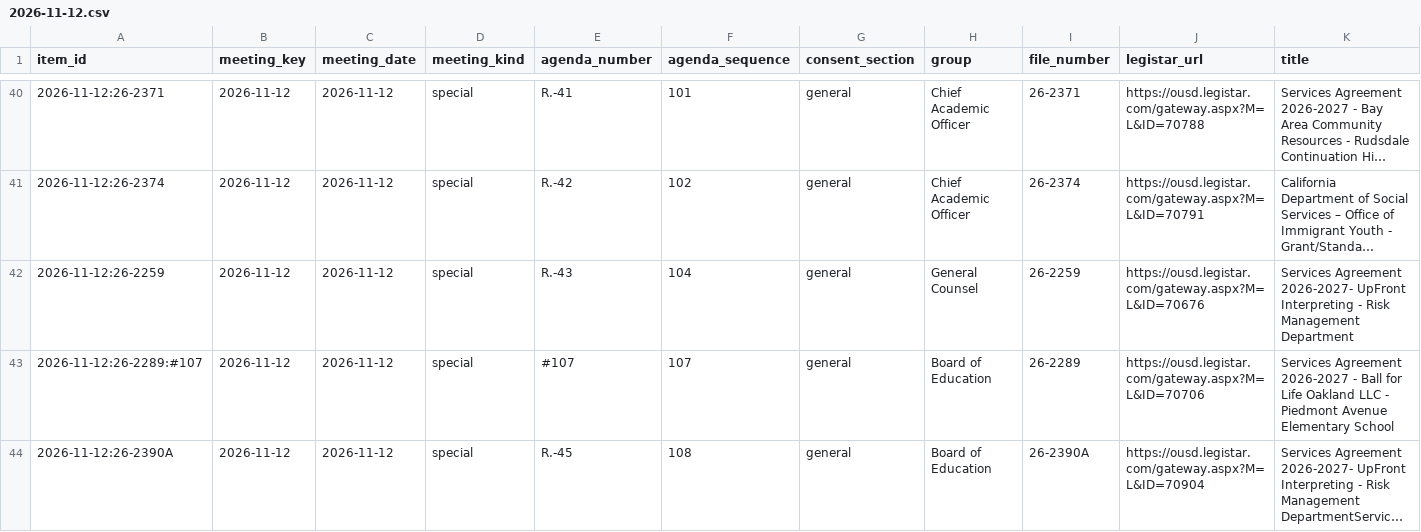
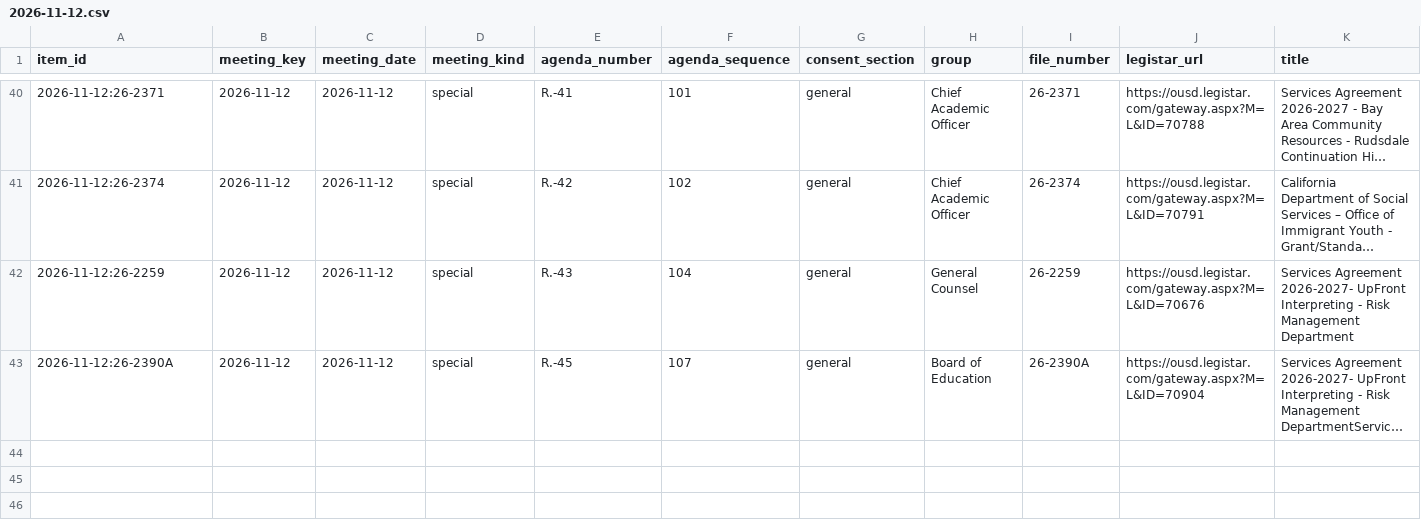
Before and after one commit to oakvs/ousd-consent-data, a CSV file: data/exports/meetings/2026-11-12.csv, drawn as a sheet; only a part is shown, gaps mark what is left out; long unchanged cells end in …; removed rows and columns are numbered as before the commit, all else as after; rows hold the shown columns only; the diff names each change by its address in the sheet, - before the commit and + after, or states it on an @@ line.

```diff
--- a/data/exports/meetings/2026-11-12.csv
+++ b/data/exports/meetings/2026-11-12.csv
-row 43: 2026-11-12:26-2289:#107 | 2026-11-12 | 2026-11-12 | special | #107 | 107 | general | Board of Education | 26-2289 | https://ousd.legistar.com/gateway.aspx?M=L&ID=70706 | Services Agreement 2026-2027 - Ball for Life Oakland LLC - Piedmont Avenue Elementary School
-F43 (agenda_sequence): 108
+F43 (agenda_sequence): 107
```
Also changed, not shown: data/exports/meetings.csv, data/exports/vendors.csv, 9 other files.
